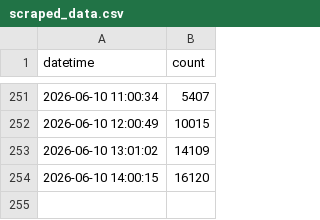
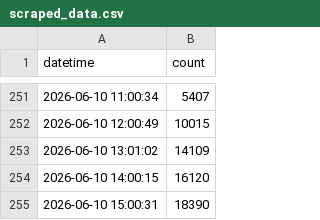
Before and after one commit to cao1029/12321-scraper, a CSV file: data/scraped_data.csv, drawn as a sheet; only a part is shown, gaps mark what is left out; the diff names each change by its address in the sheet, - before the commit and + after, or states it on an @@ line.

```diff
--- a/data/scraped_data.csv
+++ b/data/scraped_data.csv
+row 255: 2026-06-10 15:00:31 | 18390
```
Also changed, not shown: 2 other files.
